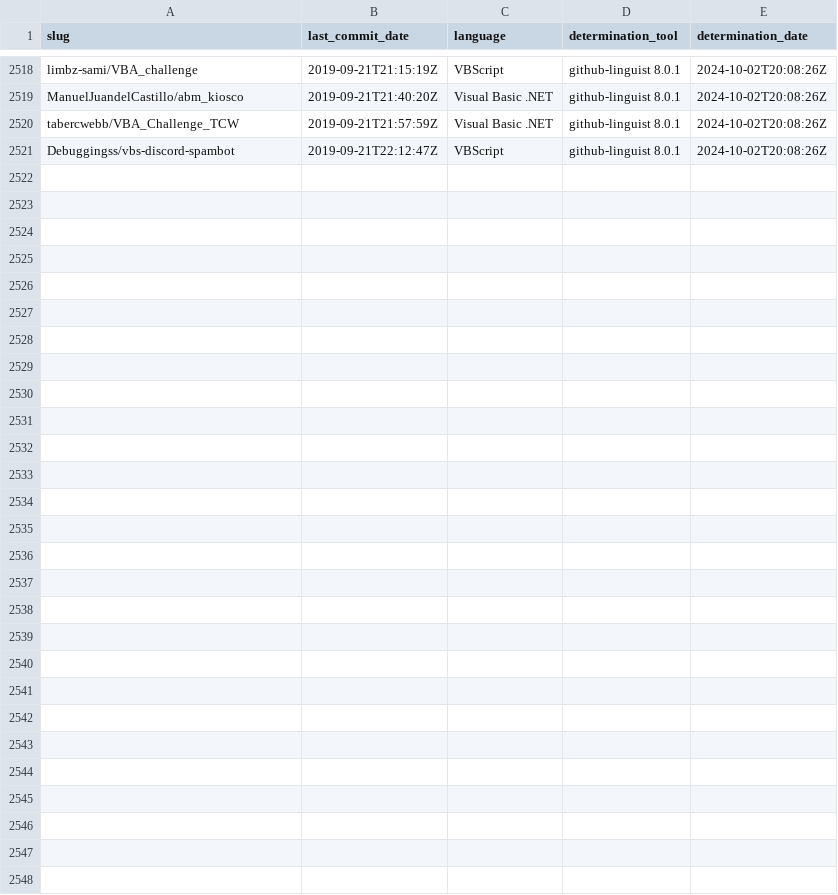
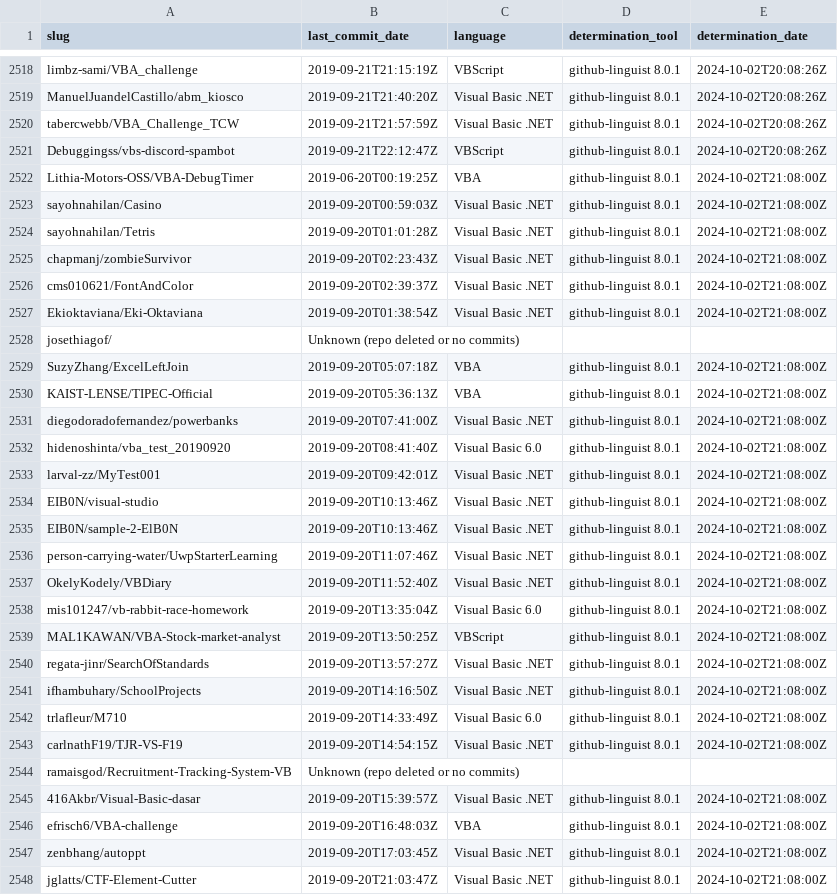
Before and after one commit to DecimalTurn/Visual-Basic-Data, a CSV file: data/2019.csv, drawn as a sheet; only a part is shown, gaps mark what is left out.

```diff
--- a/data/2019.csv
+++ b/data/2019.csv
@@ -2521 +2521,28 @@ tabercwebb/VBA_Challenge_TCW,2019-09-21T21:57:59Z,Visual Basic .NET,github-lingu
 Debuggingss/vbs-discord-spambot,2019-09-21T22:12:47Z,VBScript,github-linguist 8.0.1,2024-10-02T20:08:26Z
+Lithia-Motors-OSS/VBA-DebugTimer,2019-06-20T00:19:25Z,VBA,github-linguist 8.0.1,2024-10-02T21:08:00Z
+sayohnahilan/Casino,2019-09-20T00:59:03Z,Visual Basic .NET,github-linguist 8.0.1,2024-10-02T21:08:00Z
+sayohnahilan/Tetris,2019-09-20T01:01:28Z,Visual Basic .NET,github-linguist 8.0.1,2024-10-02T21:08:00Z
+chapmanj/zombieSurvivor,2019-09-20T02:23:43Z,Visual Basic .NET,github-linguist 8.0.1,2024-10-02T21:08:00Z
+cms010621/FontAndColor,2019-09-20T02:39:37Z,Visual Basic .NET,github-linguist 8.0.1,2024-10-02T21:08:00Z
+Ekioktaviana/Eki-Oktaviana,2019-09-20T01:38:54Z,Visual Basic .NET,github-linguist 8.0.1,2024-10-02T21:08:00Z
+josethiagof/,Unknown (repo deleted or no commits),,,
+SuzyZhang/ExcelLeftJoin,2019-09-20T05:07:18Z,VBA,github-linguist 8.0.1,2024-10-02T21:08:00Z
+KAIST-LENSE/TIPEC-Official,2019-09-20T05:36:13Z,VBA,github-linguist 8.0.1,2024-10-02T21:08:00Z
+diegodoradofernandez/powerbanks,2019-09-20T07:41:00Z,Visual Basic .NET,github-linguist 8.0.1,2024-10-02T21:08:00Z
+hidenoshinta/vba_test_20190920,2019-09-20T08:41:40Z,Visual Basic 6.0,github-linguist 8.0.1,2024-10-02T21:08:00Z
+larval-zz/MyTest001,2019-09-20T09:42:01Z,Visual Basic .NET,github-linguist 8.0.1,2024-10-02T21:08:00Z
+EIB0N/visual-studio,2019-09-20T10:13:46Z,Visual Basic .NET,github-linguist 8.0.1,2024-10-02T21:08:00Z
+EIB0N/sample-2-ElB0N,2019-09-20T10:13:46Z,Visual Basic .NET,github-linguist 8.0.1,2024-10-02T21:08:00Z
+person-carrying-water/UwpStarterLearning,2019-09-20T11:07:46Z,Visual Basic .NET,github-linguist 8.0.1,2024-10-02T21:08:00Z
+OkelyKodely/VBDiary,2019-09-20T11:52:40Z,Visual Basic .NET,github-linguist 8.0.1,2024-10-02T21:08:00Z
+mis101247/vb-rabbit-race-homework,2019-09-20T13:35:04Z,Visual Basic 6.0,github-linguist 8.0.1,2024-10-02T21:08:00Z
+MAL1KAWAN/VBA-Stock-market-analyst,2019-09-20T13:50:25Z,VBScript,github-linguist 8.0.1,2024-10-02T21:08:00Z
+regata-jinr/SearchOfStandards,2019-09-20T13:57:27Z,Visual Basic .NET,github-linguist 8.0.1,2024-10-02T21:08:00Z
+ifhambuhary/SchoolProjects,2019-09-20T14:16:50Z,Visual Basic .NET,github-linguist 8.0.1,2024-10-02T21:08:00Z
+trlafleur/M710,2019-09-20T14:33:49Z,Visual Basic 6.0,github-linguist 8.0.1,2024-10-02T21:08:00Z
+carlnathF19/TJR-VS-F19,2019-09-20T14:54:15Z,Visual Basic .NET,github-linguist 8.0.1,2024-10-02T21:08:00Z
+ramaisgod/Recruitment-Tracking-System-VB,Unknown (repo deleted or no commits),,,
+416Akbr/Visual-Basic-dasar,2019-09-20T15:39:57Z,Visual Basic .NET,github-linguist 8.0.1,2024-10-02T21:08:00Z
+efrisch6/VBA-challenge,2019-09-20T16:48:03Z,VBA,github-linguist 8.0.1,2024-10-02T21:08:00Z
+zenbhang/autoppt,2019-09-20T17:03:45Z,Visual Basic .NET,github-linguist 8.0.1,2024-10-02T21:08:00Z
+jglatts/CTF-Element-Cutter,2019-09-20T21:03:47Z,Visual Basic .NET,github-linguist 8.0.1,2024-10-02T21:08:00Z
```
Also changed, not shown: 1 other file.
